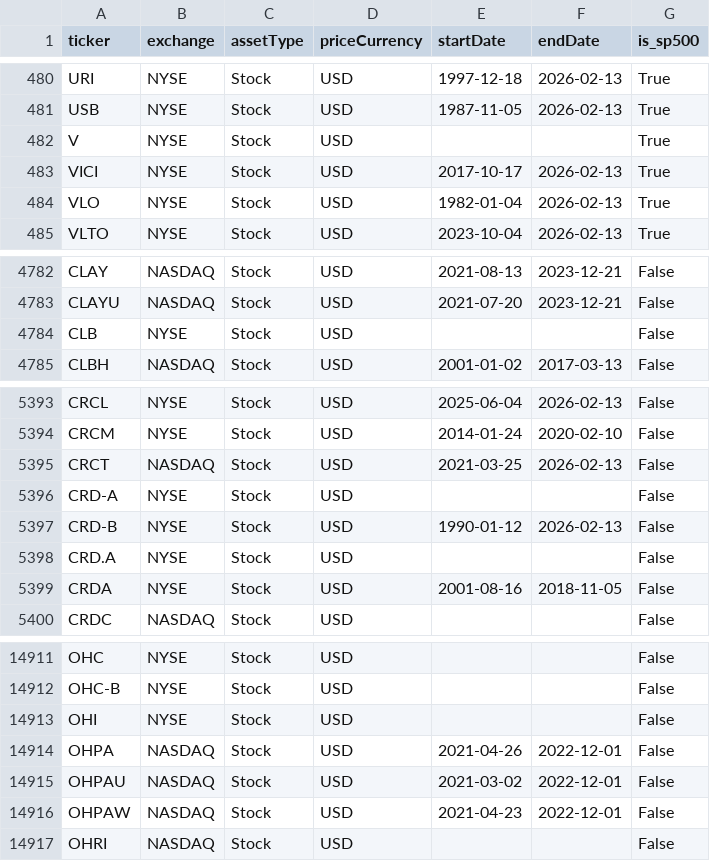
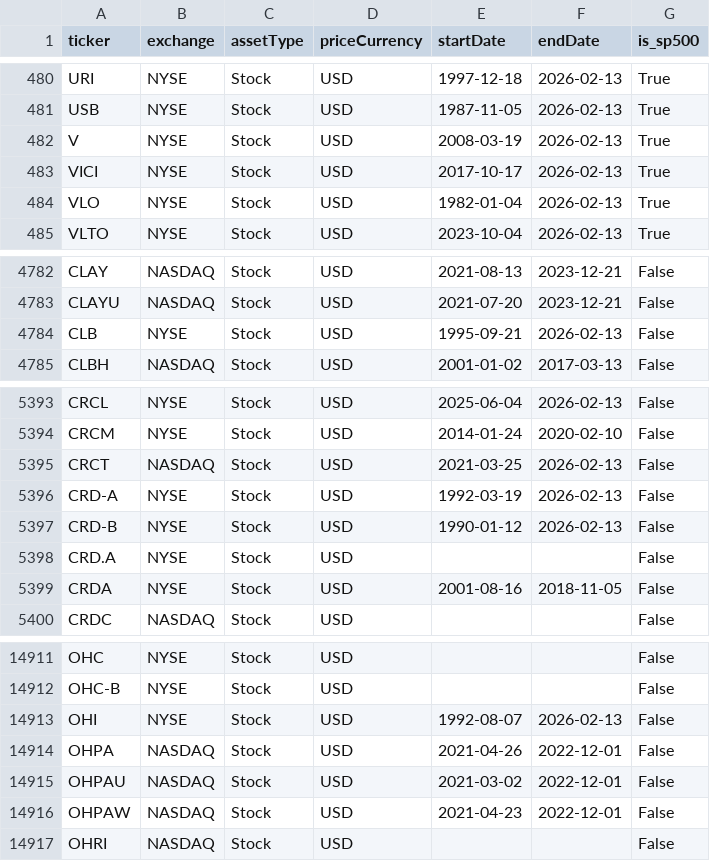
Before and after one commit to Mathis-Royer/Latent_risk_factor, a CSV file: data/tiingo_meta/supported_tickers.csv, drawn as a sheet; only a part is shown, gaps mark what is left out; the diff covers the shown part only.

```diff
--- a/data/tiingo_meta/supported_tickers.csv
+++ b/data/tiingo_meta/supported_tickers.csv
@@ -481,3 +481,3 @@ URI,NYSE,Stock,USD,1997-12-18,2026-02-13,True
 USB,NYSE,Stock,USD,1987-11-05,2026-02-13,True
-V,NYSE,Stock,USD,,,True
+V,NYSE,Stock,USD,2008-03-19,2026-02-13,True
 VICI,NYSE,Stock,USD,2017-10-17,2026-02-13,True
@@ -4783,3 +4783,3 @@ CLAY,NASDAQ,Stock,USD,2021-08-13,2023-12-21,False
 CLAYU,NASDAQ,Stock,USD,2021-07-20,2023-12-21,False
-CLB,NYSE,Stock,USD,,,False
+CLB,NYSE,Stock,USD,1995-09-21,2026-02-13,False
 CLBH,NASDAQ,Stock,USD,2001-01-02,2017-03-13,False
@@ -5395,3 +5395,3 @@ CRCM,NYSE,Stock,USD,2014-01-24,2020-02-10,False
 CRCT,NASDAQ,Stock,USD,2021-03-25,2026-02-13,False
-CRD-A,NYSE,Stock,USD,,,False
+CRD-A,NYSE,Stock,USD,1992-03-19,2026-02-13,False
 CRD-B,NYSE,Stock,USD,1990-01-12,2026-02-13,False
@@ -14912,3 +14912,3 @@ OHC,NYSE,Stock,USD,,,False
 OHC-B,NYSE,Stock,USD,,,False
-OHI,NYSE,Stock,USD,,,False
+OHI,NYSE,Stock,USD,1992-08-07,2026-02-13,False
 OHPA,NASDAQ,Stock,USD,2021-04-26,2022-12-01,False
```
Also changed, not shown: 16 edited cells elsewhere in this file, 4 other files.
